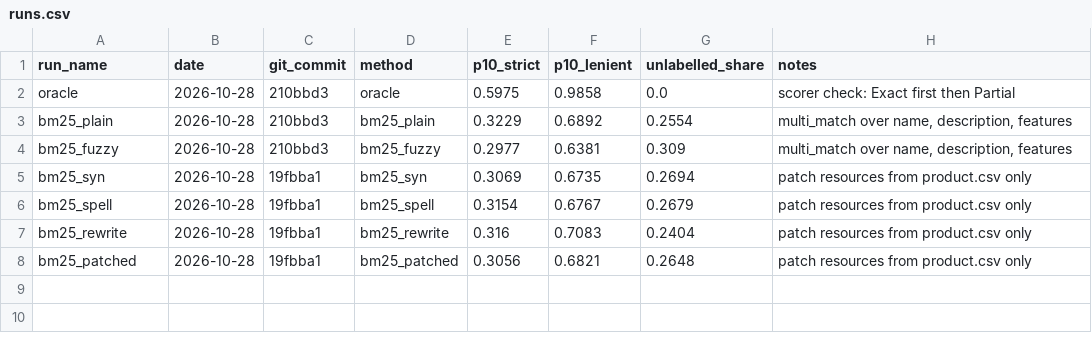
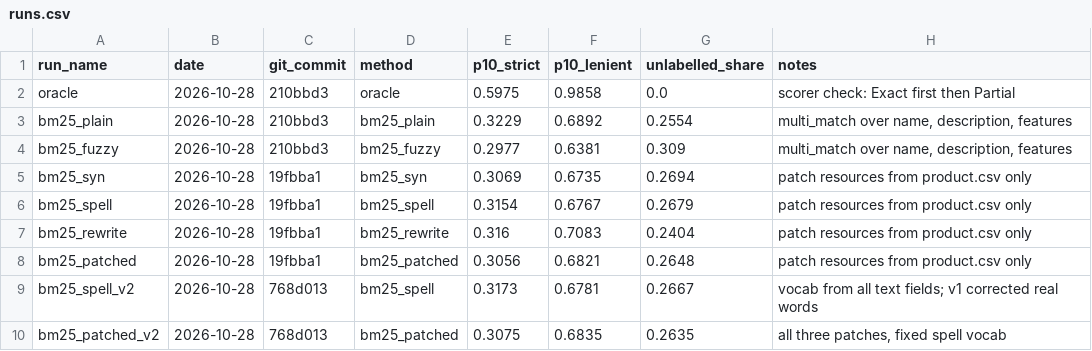
Before and after one commit to SimardeepKaur/wands-semantic-search, a CSV file: results/runs.csv, drawn as a sheet; the diff names each change by its address in the sheet, - before the commit and + after, or states it on an @@ line.

```diff
--- a/results/runs.csv
+++ b/results/runs.csv
+row 9: bm25_spell_v2 | 2026-10-28 | 768d013 | bm25_spell | 0.3173 | 0.6781 | 0.2667 | vocab from all text fields; v1 corrected real words
+row 10: bm25_patched_v2 | 2026-10-28 | 768d013 | bm25_patched | 0.3075 | 0.6835 | 0.2635 | all three patches, fixed spell vocab
```
Also changed, not shown: 3 other files.
